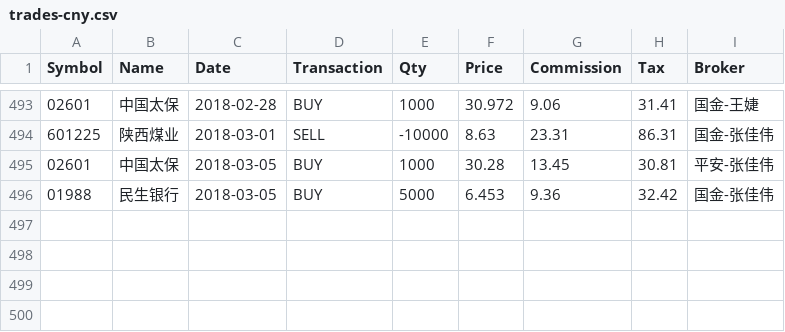
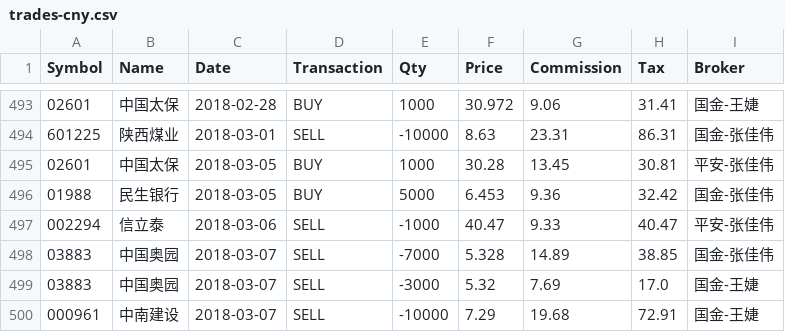
Before and after one commit to rotblade/goldshire, a CSV file: invest/csv/trades-cny.csv, drawn as a sheet; only a part is shown, gaps mark what is left out.

Commit message:
price update

```diff
--- a/invest/csv/trades-cny.csv
+++ b/invest/csv/trades-cny.csv
@@ -496 +496,5 @@ Symbol,Name,Date,Transaction,Qty,Price,Commission,Tax,Broker
 01988,民生银行,2018-03-05,BUY,5000,6.453,9.36,32.42,国金-张佳伟
+002294,信立泰,2018-03-06,SELL,-1000,40.47,9.33,40.47,平安-张佳伟
+03883,中国奥园,2018-03-07,SELL,-7000,5.328,14.89,38.85,国金-张佳伟
+03883,中国奥园,2018-03-07,SELL,-3000,5.32,7.69,17.0,国金-王婕
+000961,中南建设,2018-03-07,SELL,-10000,7.29,19.68,72.91,国金-王婕
```
Also changed, not shown: invest/csv/dailyfreq-cny.csv, invest/csv/dailyfreq-hkd.csv, 16 other files.
